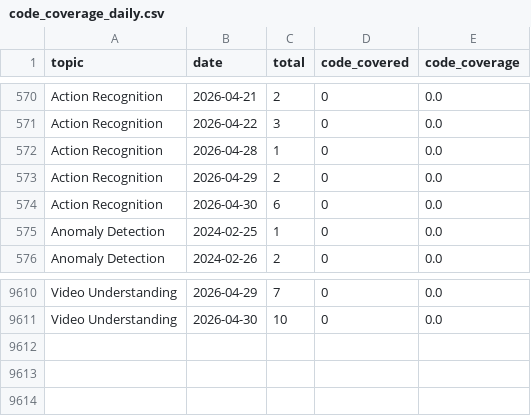
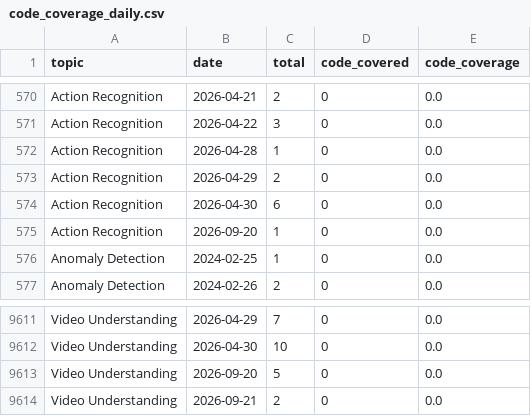
Before and after one commit to a541203686/paper-list, a CSV file: docs/analytics/data/code_coverage_daily.csv, drawn as a sheet; only a part is shown, gaps mark what is left out; the diff names each change by its address in the sheet, - before the commit and + after, or states it on an @@ line.

```diff
--- a/docs/analytics/data/code_coverage_daily.csv
+++ b/docs/analytics/data/code_coverage_daily.csv
+row 575: Action Recognition | 2026-09-20 | 1 | 0 | 0.0
+row 9613: Video Understanding | 2026-09-20 | 5 | 0 | 0.0
+row 9614: Video Understanding | 2026-09-21 | 2 | 0 | 0.0
```
Also changed, not shown: docs/analytics/data/code_coverage_monthly.csv, docs/analytics/data/daily_counts.csv, 31 other files.
